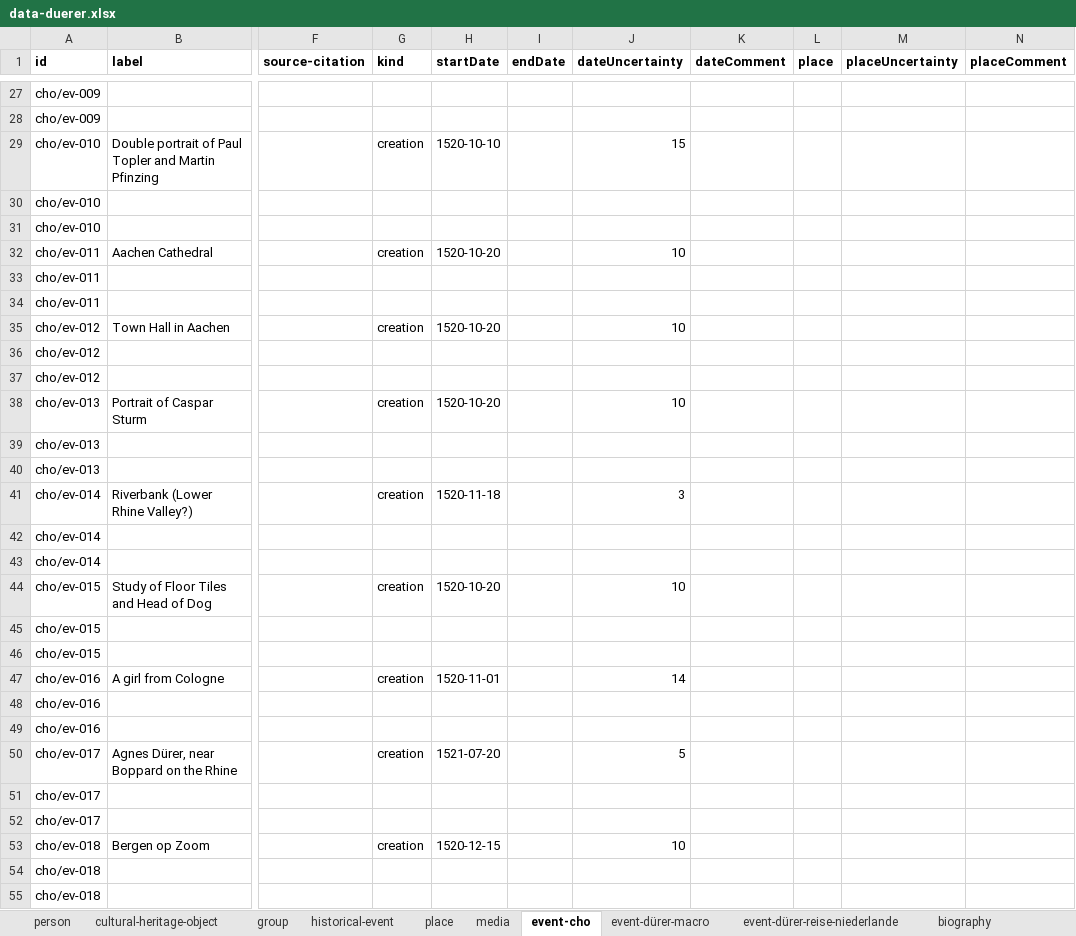
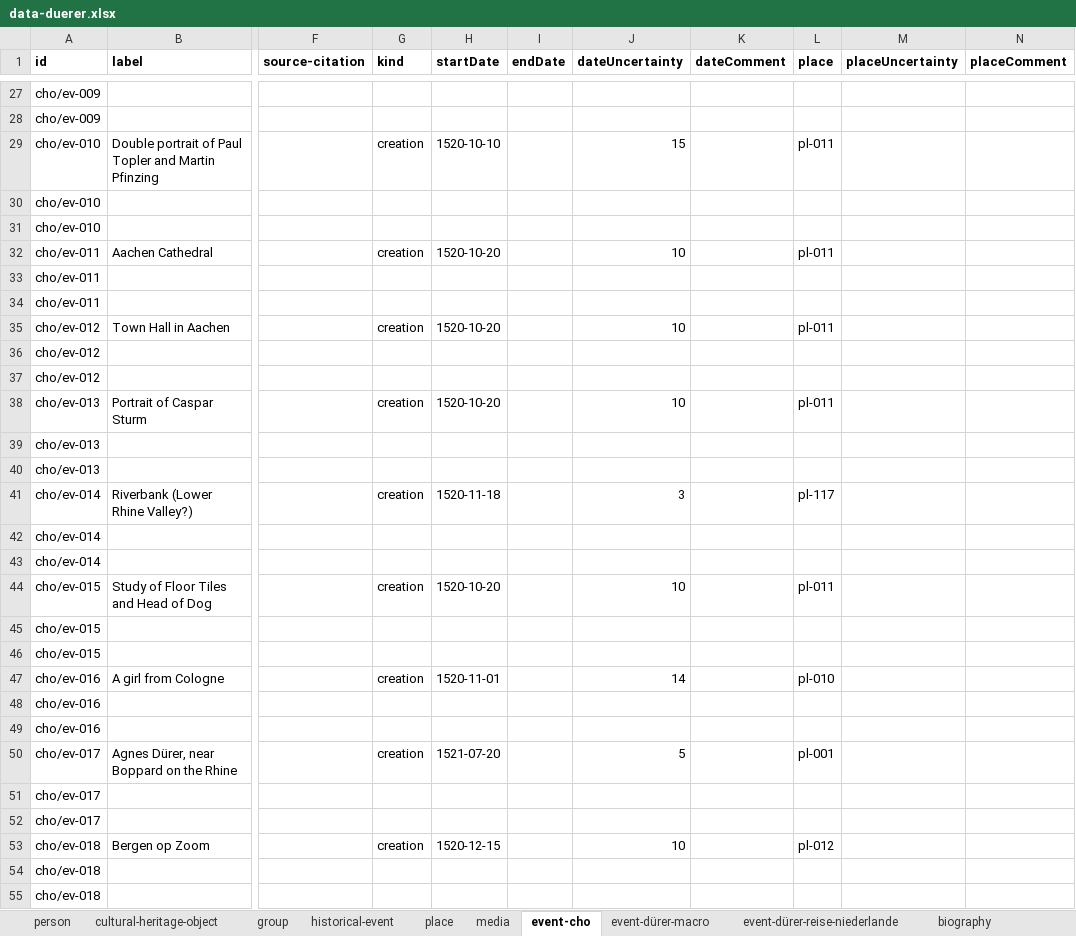
Before and after one commit to InTaVia/data-import, an Excel workbook: public/data/data-duerer.xlsx, sheet event-cho, drawn as a sheet; only a part is shown, gaps mark what is left out; values as stored, in another font and other column widths than the file's, no borders; the diff covers the shown part only; the diff names each change by its address in the sheet, - before the commit and + after, or states it on an @@ line.

Commit message:
added most/a likely place to cho-creation-events (cho-event tab are cho's of nl journey) in duerer data

```diff
--- a/public/data/data-duerer.xlsx (sheet event-cho)
+++ b/public/data/data-duerer.xlsx (sheet event-cho)
-L29 (place): (empty)
+L29 (place): pl-011
-L32 (place): (empty)
+L32 (place): pl-011
-L35 (place): (empty)
+L35 (place): pl-011
-L38 (place): (empty)
+L38 (place): pl-011
-L41 (place): (empty)
+L41 (place): pl-117
-L44 (place): (empty)
+L44 (place): pl-011
-L47 (place): (empty)
+L47 (place): pl-010
-L50 (place): (empty)
+L50 (place): pl-001
-L53 (place): (empty)
+L53 (place): pl-012
```
Also changed, not shown: 72 edited cells elsewhere in this sheet, sheet media, sheet cultural-heritage-object, sheet event-dürer-reise-niederlande, 3 other files.
